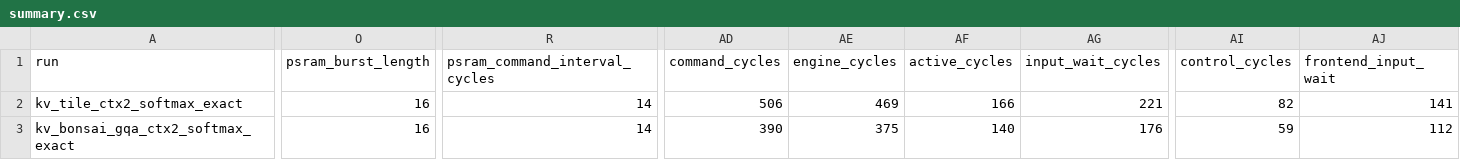
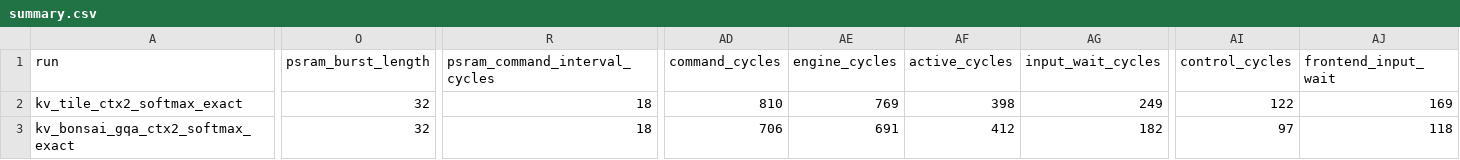
Before and after one commit to uripont/1bit-llm-fpga-inference-accelerator-CD, a CSV file: results/proposal_b_evaluation/attention_kv/mem_stream/summary.csv, drawn as a sheet; only a part is shown, gaps mark what is left out; the diff covers the shown part only; the diff names each change by its address in the sheet, - before the commit and + after, or states it on an @@ line.

Commit message:
prop b synthesis mem_stream

```diff
--- a/results/proposal_b_evaluation/attention_kv/mem_stream/summary.csv
+++ b/results/proposal_b_evaluation/attention_kv/mem_stream/summary.csv
-O2:O3 (psram_burst_length): 16
+O2:O3 (psram_burst_length): 32
-R2:R3 (psram_command_interval_cycles): 14
+R2:R3 (psram_command_interval_cycles): 18
-AD2 (command_cycles): 506
+AD2 (command_cycles): 810
-AE2 (engine_cycles): 469
+AE2 (engine_cycles): 769
-AF2 (active_cycles): 166
+AF2 (active_cycles): 398
-AG2 (input_wait_cycles): 221
+AG2 (input_wait_cycles): 249
-AI2 (control_cycles): 82
+AI2 (control_cycles): 122
-AJ2 (frontend_input_wait): 141
+AJ2 (frontend_input_wait): 169
-AD3 (command_cycles): 390
+AD3 (command_cycles): 706
-AE3 (engine_cycles): 375
+AE3 (engine_cycles): 691
-AF3 (active_cycles): 140
+AF3 (active_cycles): 412
-AG3 (input_wait_cycles): 176
+AG3 (input_wait_cycles): 182
-AI3 (control_cycles): 59
+AI3 (control_cycles): 97
-AJ3 (frontend_input_wait): 112
+AJ3 (frontend_input_wait): 118
```
Also changed, not shown: 32 edited cells elsewhere in this file, results/proposal_b_evaluation/attention_kv/mem_stream/board/result.csv, results/proposal_b_evaluation/attention_kv/mem_stream/bonsai/result.csv, 33 other files.
